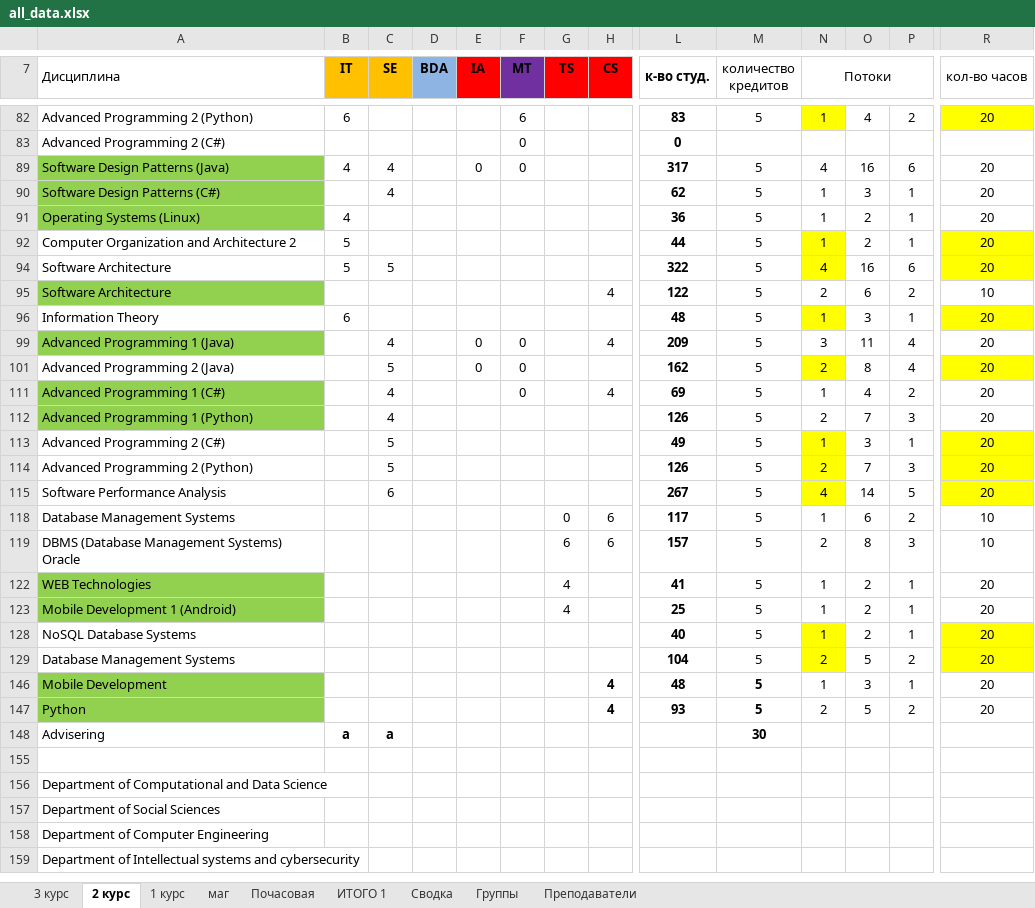
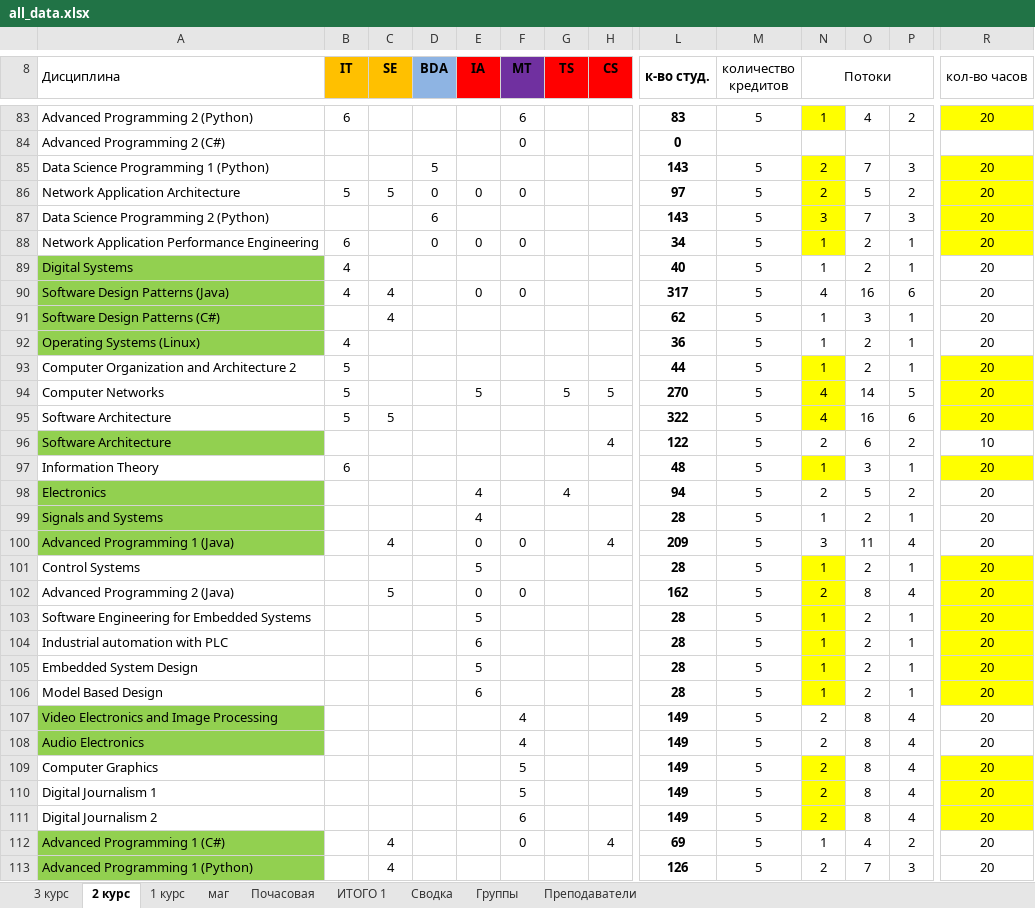
Before and after one commit to hachimanhikki/diploma-backend-for-server, an Excel workbook: file/all_data.xlsx, sheet 2 курс, drawn as a sheet; only a part is shown, gaps mark what is left out; the shorter side is filled out with more unchanged rows; values as stored, in another font and other column widths than the file's, no borders; rows hold the shown columns only; the diff covers the shown part only; the diff names each change by its address in the sheet, - before the commit and + after, or states it on an @@ line.

```diff
--- a/file/all_data.xlsx (sheet 2 курс)
+++ b/file/all_data.xlsx (sheet 2 курс)
@@ row 85 unhidden: Data Science Programming 1 (Python) |  |  | 5 |  |  |  |  | 143 | 5 | 2 | 7 | 3 | 20 @@
@@ row 86 unhidden: Network Application Architecture | 5 | 5 | 0 | 0 | 0 |  |  | 97 | 5 | 2 | 5 | 2 | 20 @@
@@ row 87 unhidden: Data Science Programming 2 (Python) |  |  | 6 |  |  |  |  | 143 | 5 | 3 | 7 | 3 | 20 @@
@@ row 88 unhidden: Network Application Performance Engineering | 6 |  | 0 | 0 | 0 |  |  | 34 | 5 | 1 | 2 | 1 | 20 @@
@@ row 89 unhidden: Digital Systems | 4 |  |  |  |  |  |  | 40 | 5 | 1 | 2 | 1 | 20 @@
@@ row 94 unhidden: Computer Networks | 5 |  |  | 5 |  | 5 | 5 | 270 | 5 | 4 | 14 | 5 | 20 @@
@@ row 98 unhidden: Electronics |  |  |  | 4 |  | 4 |  | 94 | 5 | 2 | 5 | 2 | 20 @@
@@ row 99 unhidden: Signals and Systems |  |  |  | 4 |  |  |  | 28 | 5 | 1 | 2 | 1 | 20 @@
@@ row 101 unhidden: Control Systems |  |  |  | 5 |  |  |  | 28 | 5 | 1 | 2 | 1 | 20 @@
@@ row 103 unhidden: Software Engineering for Embedded Systems |  |  |  | 5 |  |  |  | 28 | 5 | 1 | 2 | 1 | 20 @@
@@ row 104 unhidden: Industrial automation with PLC |  |  |  | 6 |  |  |  | 28 | 5 | 1 | 2 | 1 | 20 @@
@@ row 105 unhidden: Embedded System Design |  |  |  | 5 |  |  |  | 28 | 5 | 1 | 2 | 1 | 20 @@
@@ row 106 unhidden: Model Based Design |  |  |  | 6 |  |  |  | 28 | 5 | 1 | 2 | 1 | 20 @@
@@ row 107 unhidden: Video Electronics and Image Processing |  |  |  |  | 4 |  |  | 149 | 5 | 2 | 8 | 4 | 20 @@
@@ row 108 unhidden: Audio Electronics |  |  |  |  | 4 |  |  | 149 | 5 | 2 | 8 | 4 | 20 @@
@@ row 109 unhidden: Computer Graphics |  |  |  |  | 5 |  |  | 149 | 5 | 2 | 8 | 4 | 20 @@
@@ row 110 unhidden: Digital Journalism 1 |  |  |  |  | 5 |  |  | 149 | 5 | 2 | 8 | 4 | 20 @@
@@ row 111 unhidden: Digital Journalism 2 |  |  |  |  | 6 |  |  | 149 | 5 | 2 | 8 | 4 | 20 @@
```
Also changed, not shown: 1 added row and 78 hidden or unhidden rows elsewhere in this sheet, sheet 1 курс, formulas that keep their value, 7 other files.
